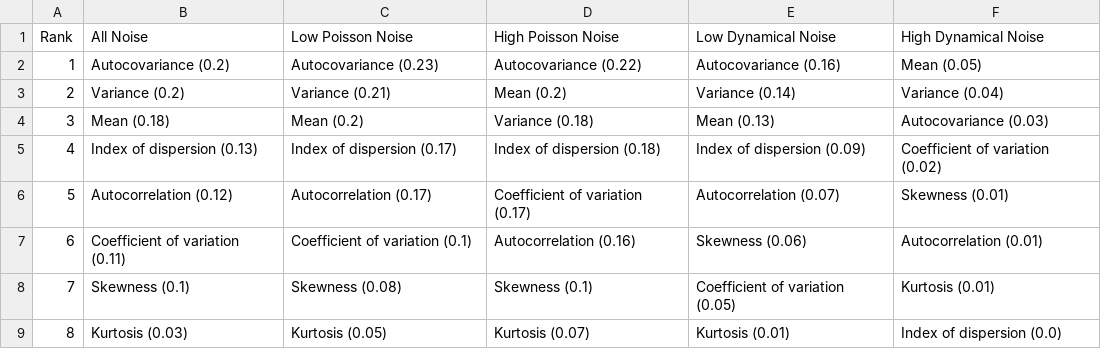
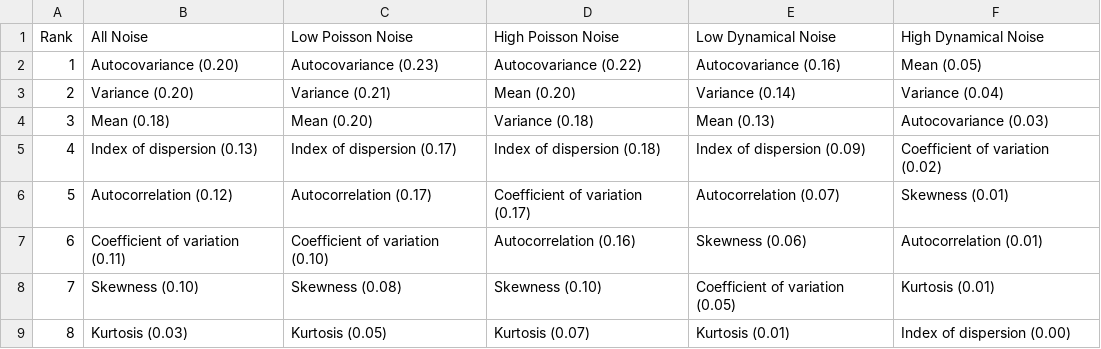
Before and after one commit to arnold-c/CSDNoise, a CSV file: manuscript/manuscript_files/tables/auc-magnitude-comparison.csv, drawn as a sheet.

```diff
--- a/manuscript/manuscript_files/tables/auc-magnitude-comparison.csv
+++ b/manuscript/manuscript_files/tables/auc-magnitude-comparison.csv
@@ -1,9 +1,9 @@
 Rank,All Noise,Low Poisson Noise,High Poisson Noise,Low Dynamical Noise,High Dynamical Noise
-1,Autocovariance (0.2),Autocovariance (0.23),Autocovariance (0.22),Autocovariance (0.16),Mean (0.05)
-2,Variance (0.2),Variance (0.21),Mean (0.2),Variance (0.14),Variance (0.04)
-3,Mean (0.18),Mean (0.2),Variance (0.18),Mean (0.13),Autocovariance (0.03)
+1,Autocovariance (0.20),Autocovariance (0.23),Autocovariance (0.22),Autocovariance (0.16),Mean (0.05)
+2,Variance (0.20),Variance (0.21),Mean (0.20),Variance (0.14),Variance (0.04)
+3,Mean (0.18),Mean (0.20),Variance (0.18),Mean (0.13),Autocovariance (0.03)
 4,Index of dispersion (0.13),Index of dispersion (0.17),Index of dispersion (0.18),Index of dispersion (0.09),Coefficient of variation (0.02)
 5,Autocorrelation (0.12),Autocorrelation (0.17),Coefficient of variation (0.17),Autocorrelation (0.07),Skewness (0.01)
-6,Coefficient of variation (0.11),Coefficient of variation (0.1),Autocorrelation (0.16),Skewness (0.06),Autocorrelation (0.01)
-7,Skewness (0.1),Skewness (0.08),Skewness (0.1),Coefficient of variation (0.05),Kurtosis (0.01)
-8,Kurtosis (0.03),Kurtosis (0.05),Kurtosis (0.07),Kurtosis (0.01),Index of dispersion (0.0)
+6,Coefficient of variation (0.11),Coefficient of variation (0.10),Autocorrelation (0.16),Skewness (0.06),Autocorrelation (0.01)
+7,Skewness (0.10),Skewness (0.08),Skewness (0.10),Coefficient of variation (0.05),Kurtosis (0.01)
+8,Kurtosis (0.03),Kurtosis (0.05),Kurtosis (0.07),Kurtosis (0.01),Index of dispersion (0.00)
```
Also changed, not shown: manuscript/manuscript_files/tables/accuracy-comparison.csv, manuscript/manuscript_files/tables/alert-accuracy-auc-comparison.csv, 40 other files.
